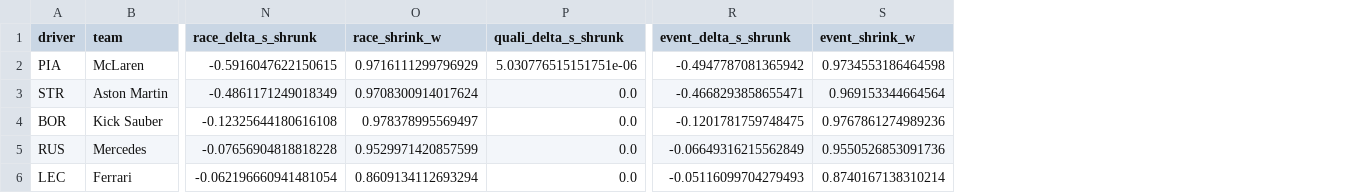
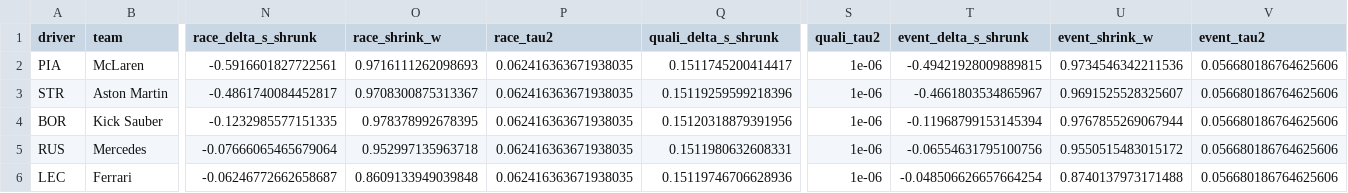
Before and after one commit to Wasabi-Bytes/AI-Modeling-of-F1-Driver-Pace-in-an-Equal-Car-Scenario, a CSV file: outputs/metrics/2025-hungarian-grand-prix-event_metrics.csv, drawn as a sheet; only a part is shown, gaps mark what is left out; addresses are those after the commit; the diff covers the shown part only; the diff names each change by its address in the sheet, - before the commit and + after, or states it on an @@ line.

```diff
--- a/outputs/metrics/2025-hungarian-grand-prix-event_metrics.csv
+++ b/outputs/metrics/2025-hungarian-grand-prix-event_metrics.csv
+column P (race_tau2), rows 2-6: all 0.062416363671938035
+column S (quali_tau2), rows 2-6: all 1e-06
+column V (event_tau2), rows 2-6: all 0.056680186764625606
-N2 (race_delta_s_shrunk): -0.5916047622150615
+N2 (race_delta_s_shrunk): -0.5916601827722561
-O2 (race_shrink_w): 0.9716111299796929
+O2 (race_shrink_w): 0.9716111262098693
-Q2 (quali_delta_s_shrunk): 5.030776515151751e-06
+Q2 (quali_delta_s_shrunk): 0.1511745200414417
-T2 (event_delta_s_shrunk): -0.4947787081365942
+T2 (event_delta_s_shrunk): -0.49421928009889815
-U2 (event_shrink_w): 0.9734553186464598
+U2 (event_shrink_w): 0.9734546342211536
-N3 (race_delta_s_shrunk): -0.4861171249018349
+N3 (race_delta_s_shrunk): -0.4861740084452817
-O3 (race_shrink_w): 0.9708300914017624
+O3 (race_shrink_w): 0.9708300875313367
-Q3 (quali_delta_s_shrunk): 0.0
+Q3 (quali_delta_s_shrunk): 0.15119259599218396
-T3 (event_delta_s_shrunk): -0.4668293858655471
+T3 (event_delta_s_shrunk): -0.4661803534865967
-U3 (event_shrink_w): 0.969153344664564
+U3 (event_shrink_w): 0.9691525528325607
-N4 (race_delta_s_shrunk): -0.12325644180616108
+N4 (race_delta_s_shrunk): -0.1232985577151335
-O4 (race_shrink_w): 0.978378995569497
+O4 (race_shrink_w): 0.978378992678395
-Q4 (quali_delta_s_shrunk): 0.0
+Q4 (quali_delta_s_shrunk): 0.15120318879391956
-T4 (event_delta_s_shrunk): -0.1201781759748475
+T4 (event_delta_s_shrunk): -0.11968799153145394
-U4 (event_shrink_w): 0.9767861274989236
+U4 (event_shrink_w): 0.9767855269067944
-N5 (race_delta_s_shrunk): -0.07656904818818228
+N5 (race_delta_s_shrunk): -0.07666065465679064
-O5 (race_shrink_w): 0.9529971420857599
+O5 (race_shrink_w): 0.952997135963718
-Q5 (quali_delta_s_shrunk): 0.0
+Q5 (quali_delta_s_shrunk): 0.1511980632608331
-T5 (event_delta_s_shrunk): -0.06649316215562849
+T5 (event_delta_s_shrunk): -0.06554631795100756
-U5 (event_shrink_w): 0.9550526853091736
+U5 (event_shrink_w): 0.9550515483015172
-N6 (race_delta_s_shrunk): -0.062196660941481054
+N6 (race_delta_s_shrunk): -0.06246772662658687
-O6 (race_shrink_w): 0.8609134112693294
+O6 (race_shrink_w): 0.8609133949039848
-Q6 (quali_delta_s_shrunk): 0.0
+Q6 (quali_delta_s_shrunk): 0.15119746706628936
-T6 (event_delta_s_shrunk): -0.05116099704279493
+T6 (event_delta_s_shrunk): -0.048506626657664254
-U6 (event_shrink_w): 0.8740167138310214
+U6 (event_shrink_w): 0.8740137973171488
```
Also changed, not shown: 75 edited cells elsewhere in this file, outputs/metrics/2025-austrian-grand-prix-event_metrics.csv, outputs/metrics/2025-belgian-grand-prix-event_metrics.csv, 6 other files.
